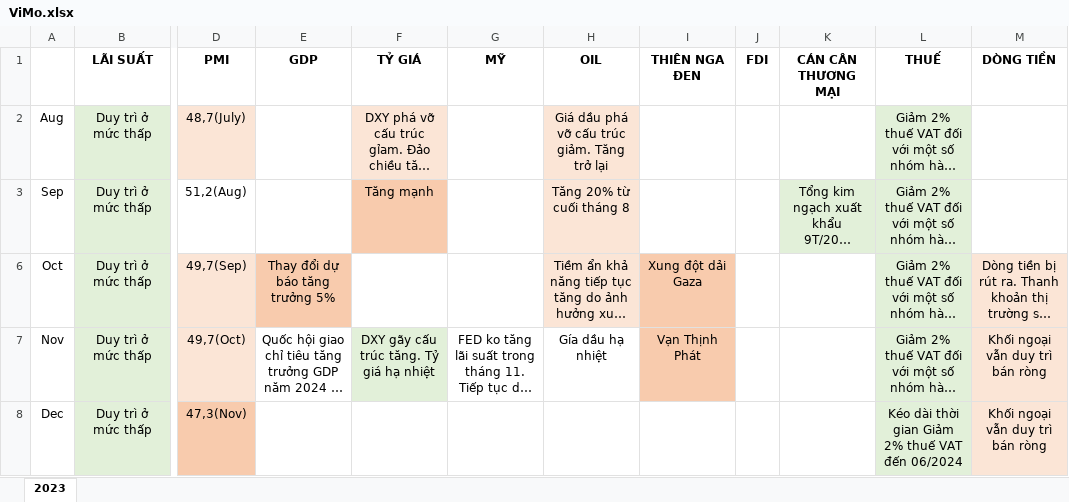
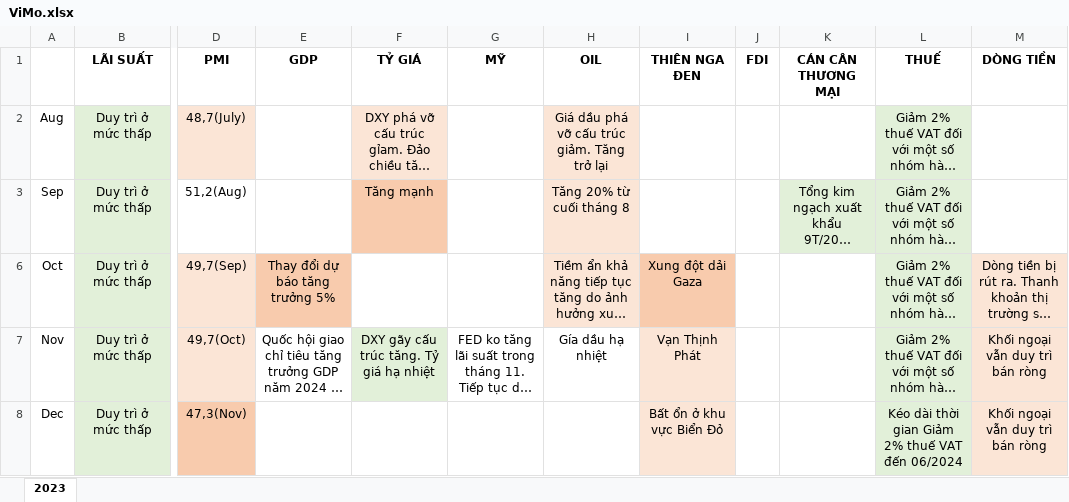
Before and after one commit to fury2003/stocks, an Excel workbook: 2023/ViMo.xlsx, sheet 2023, drawn as a sheet; only a part is shown, gaps mark what is left out; long unchanged cells end in …; values as stored, in another font and other column widths than the file's, no borders; the diff names each change by its address in the sheet, - before the commit and + after, or states it on an @@ line.

```diff
--- a/2023/ViMo.xlsx (sheet 2023)
+++ b/2023/ViMo.xlsx (sheet 2023)
-I7 fill: #F8CBAD
+I7 fill: #FBE5D6
-I8 (THIÊN NGA ĐEN): (empty)
+I8 (THIÊN NGA ĐEN): Bất ổn ở khu vực Biển Đỏ
-I8 fill: none
+I8 fill: #FBE5D6
```
Also changed, not shown: 5 other files.
